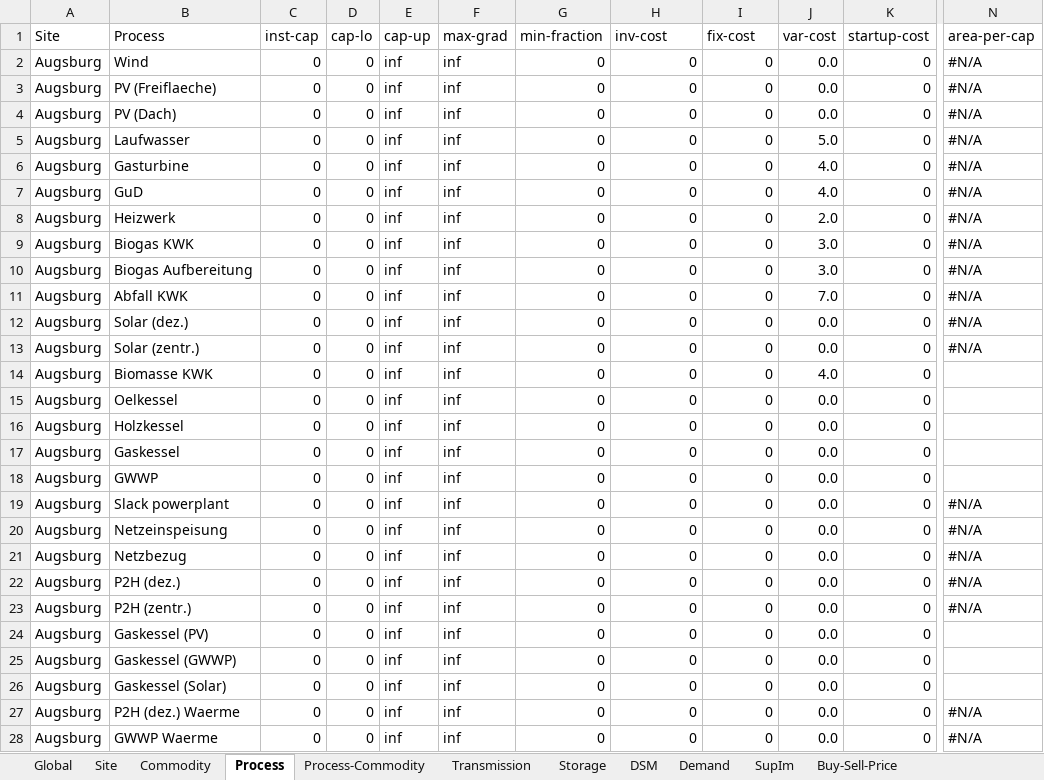
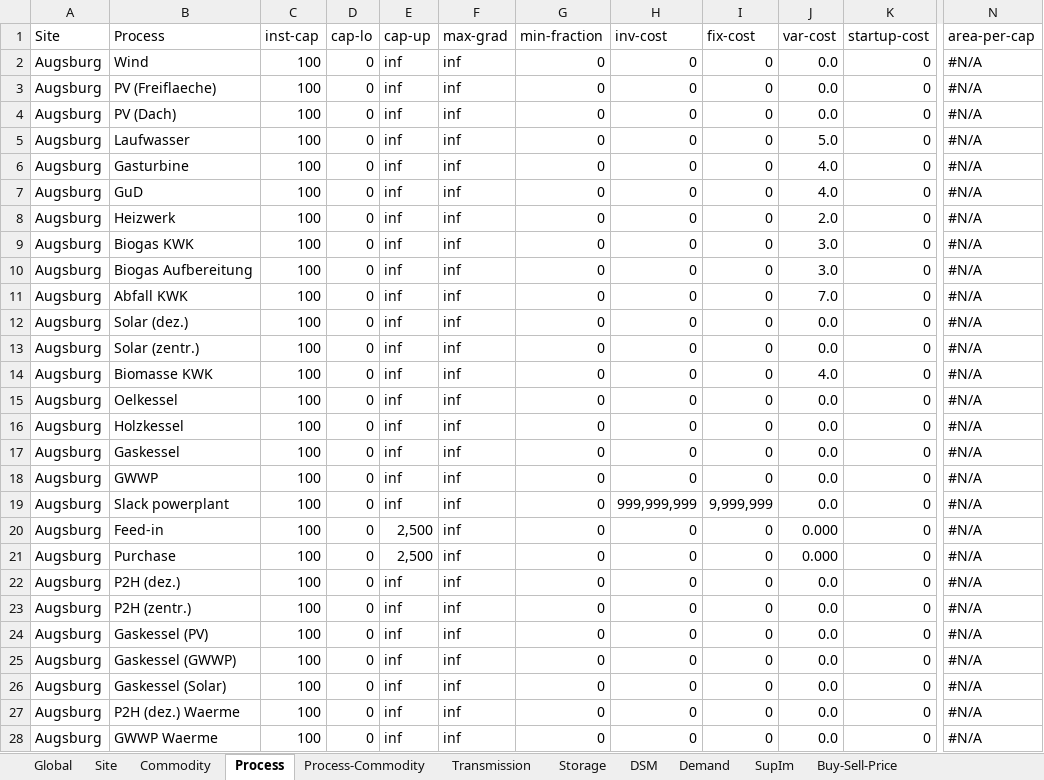
Before and after one commit to AndreasStefan/urbs, an Excel workbook: Augsburg.xlsx, sheet Process, drawn as a sheet; only a part is shown, gaps mark what is left out; values as stored, in another font and other column widths than the file's, no cell formats; conditional formats not drawn; the diff covers the shown part only; the diff names each change by its address in the sheet, - before the commit and + after, or states it on an @@ line.

```diff
--- a/Augsburg.xlsx (sheet Process)
+++ b/Augsburg.xlsx (sheet Process)
-C2:C28 (inst-cap): 0
+C2:C28 (inst-cap): 100
-N14:N18 (area-per-cap): (empty)
+N14:N18 (area-per-cap): #N/A
-H19 (inv-cost): 0
+H19 (inv-cost): 999,999,999
-I19 (fix-cost): 0
+I19 (fix-cost): 9,999,999
-B20 (Process): Netzeinspeisung
+B20 (Process): Feed-in
-E20:E21 (cap-up): inf
+E20:E21 (cap-up): 2,500
-J20:J21 (var-cost): 0.0
+J20:J21 (var-cost): 0.000
-B21 (Process): Netzbezug
+B21 (Process): Purchase
-N24:N26 (area-per-cap): (empty)
+N24:N26 (area-per-cap): #N/A
```
Also changed, not shown: 1 removed row and 3 edited cells elsewhere in this sheet, sheet Buy-Sell-Price, sheet Process-Commodity, sheet Storage, sheet Commodity, cell formats, formulas that keep their value, 1 other file.
